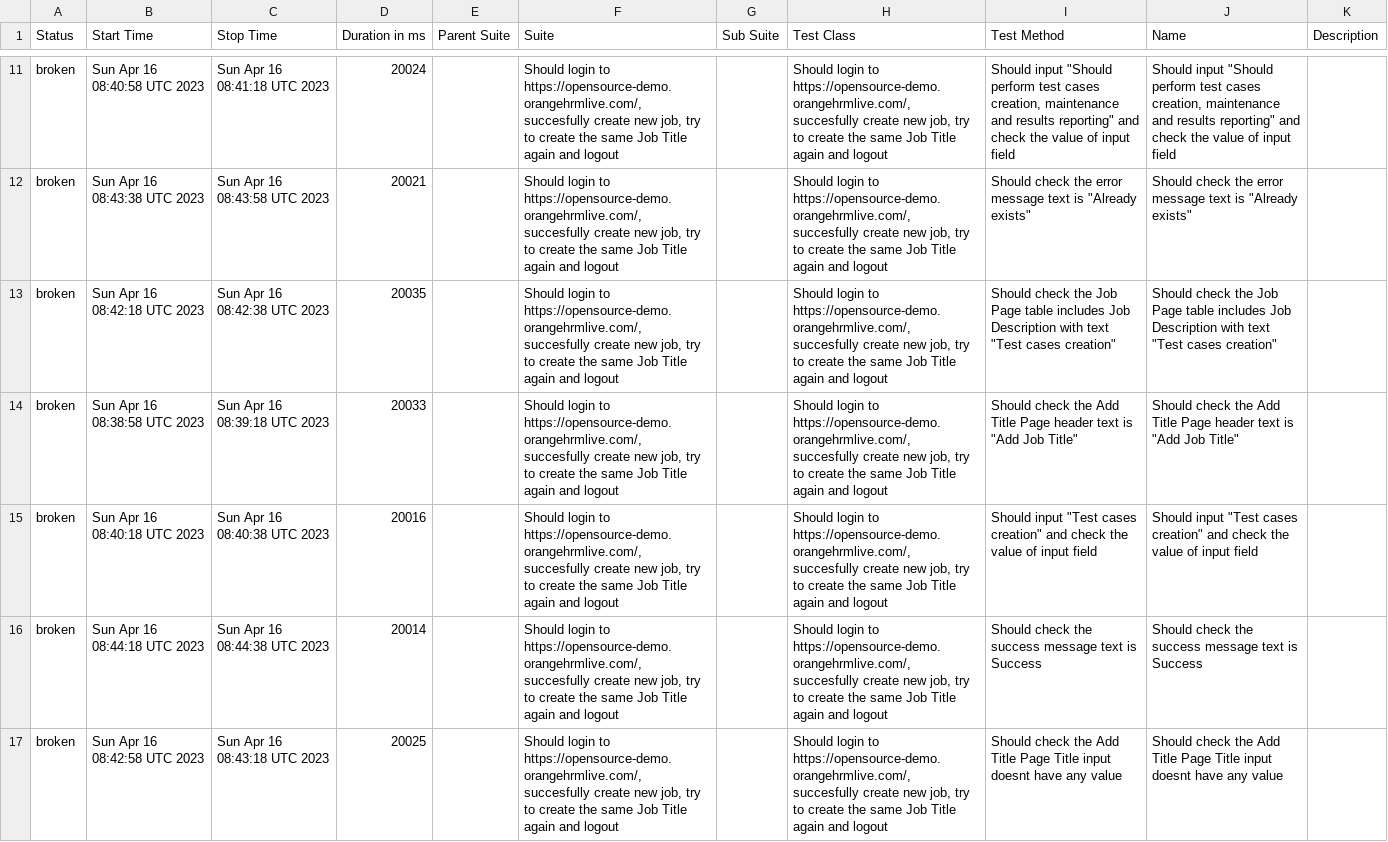
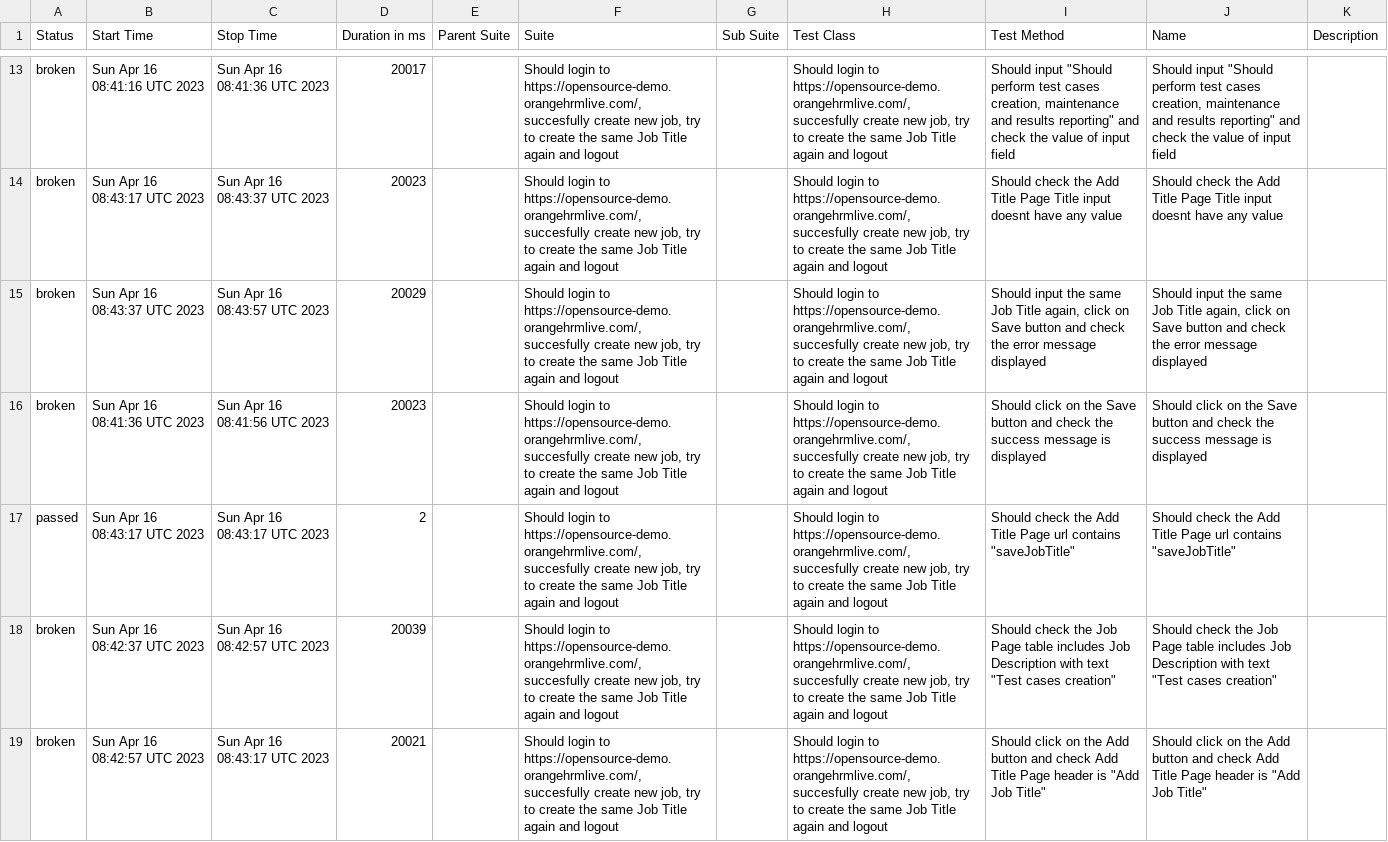
Before and after one commit to Valiantsin2021/AT_JS_HT1_Valiantsin_Lutchanka, a CSV file: data/suites.csv, drawn as a sheet; only a part is shown, gaps mark what is left out; removed rows and columns are numbered as before the commit, all else as after; the diff covers the shown part only; the diff names each change by its address in the sheet, - before the commit and + after, or states it on an @@ line.

```diff
--- a/data/suites.csv
+++ b/data/suites.csv
-B13 (Start Time): Sun Apr 16 08:40:58 UTC 2023
+B13 (Start Time): Sun Apr 16 08:41:16 UTC 2023
-C13 (Stop Time): Sun Apr 16 08:41:18 UTC 2023
+C13 (Stop Time): Sun Apr 16 08:41:36 UTC 2023
-D13 (Duration in ms): 20024
+D13 (Duration in ms): 20017
-B14 (Start Time): Sun Apr 16 08:43:38 UTC 2023
+B14 (Start Time): Sun Apr 16 08:43:17 UTC 2023
-C14 (Stop Time): Sun Apr 16 08:43:58 UTC 2023
+C14 (Stop Time): Sun Apr 16 08:43:37 UTC 2023
-D14 (Duration in ms): 20021
+D14 (Duration in ms): 20023
-I14 (Test Method): …check the error message text is "Already exists"
+I14 (Test Method): …check the Add Title Page Title input doesnt have any value
-J14 (Name): …check the error message text is "Already exists"
+J14 (Name): …check the Add Title Page Title input doesnt have any value
-B15 (Start Time): Sun Apr 16 08:42:18 UTC 2023
+B15 (Start Time): Sun Apr 16 08:43:37 UTC 2023
-C15 (Stop Time): Sun Apr 16 08:42:38 UTC 2023
+C15 (Stop Time): Sun Apr 16 08:43:57 UTC 2023
-D15 (Duration in ms): 20035
+D15 (Duration in ms): 20029
-I15 (Test Method): Should check the Job Page table includes Job Description with text "Test cases creation"
+I15 (Test Method): Should input the same Job Title again, click on Save button and check the error message displayed
-J15 (Name): Should check the Job Page table includes Job Description with text "Test cases creation"
+J15 (Name): Should input the same Job Title again, click on Save button and check the error message displayed
-B16 (Start Time): Sun Apr 16 08:38:58 UTC 2023
+B16 (Start Time): Sun Apr 16 08:41:36 UTC 2023
-C16 (Stop Time): Sun Apr 16 08:39:18 UTC 2023
+C16 (Stop Time): Sun Apr 16 08:41:56 UTC 2023
-D16 (Duration in ms): 20033
+D16 (Duration in ms): 20023
-I16 (Test Method): Should check the Add Title Page header text is "Add Job Title"
+I16 (Test Method): Should click on the Save button and check the success message is displayed
-J16 (Name): Should check the Add Title Page header text is "Add Job Title"
+J16 (Name): Should click on the Save button and check the success message is displayed
+row 17: passed | Sun Apr 16 08:43:17 UTC 2023 | Sun Apr 16 08:43:17 UTC 2023 | 2 |  | Should login to https://opensource-demo.orangehrmlive.com/, succesfully create new job, try to create the same Job Title again and logout |  | Should login to https://opensource-demo.orangehrmlive.com/, succesfully create new job, try to create the same Job Title again and logout | Should check the Add Title Page url contains "saveJobTitle" | Should check the Add Title Page url contains "saveJobTitle"
-B18 (Start Time): Sun Apr 16 08:40:18 UTC 2023
+B18 (Start Time): Sun Apr 16 08:42:37 UTC 2023
-C18 (Stop Time): Sun Apr 16 08:40:38 UTC 2023
+C18 (Stop Time): Sun Apr 16 08:42:57 UTC 2023
-D18 (Duration in ms): 20016
+D18 (Duration in ms): 20039
-I18 (Test Method): Should input "Test cases creation" and check the value of input field
+I18 (Test Method): Should check the Job Page table includes Job Description with text "Test cases creation"
-J18 (Name): Should input "Test cases creation" and check the value of input field
+J18 (Name): Should check the Job Page table includes Job Description with text "Test cases creation"
-row 16: broken | Sun Apr 16 08:44:18 UTC 2023 | Sun Apr 16 08:44:38 UTC 2023 | 20014 |  | Should login to https://opensource-demo.orangehrmlive.com/, succesfully create new job, try to create the same Job Title again and logout |  | Should login to https://opensource-demo.orangehrmlive.com/, succesfully create new job, try to create the same Job Title again and logout | Should check the success message text is Success | Should check the success message text is Success
-B19 (Start Time): Sun Apr 16 08:42:58 UTC 2023
+B19 (Start Time): Sun Apr 16 08:42:57 UTC 2023
-C19 (Stop Time): Sun Apr 16 08:43:18 UTC 2023
+C19 (Stop Time): Sun Apr 16 08:43:17 UTC 2023
-D19 (Duration in ms): 20025
+D19 (Duration in ms): 20021
-I19 (Test Method): Should check the Add Title Page Title input doesnt have any value
+I19 (Test Method): Should click on the Add button and check Add Title Page header is "Add Job Title"
-J19 (Name): Should check the Add Title Page Title input doesnt have any value
+J19 (Name): Should click on the Add button and check Add Title Page header is "Add Job Title"
```
Also changed, not shown: 4 added rows, 4 removed rows and 31 edited cells elsewhere in this file, 54 other files.
